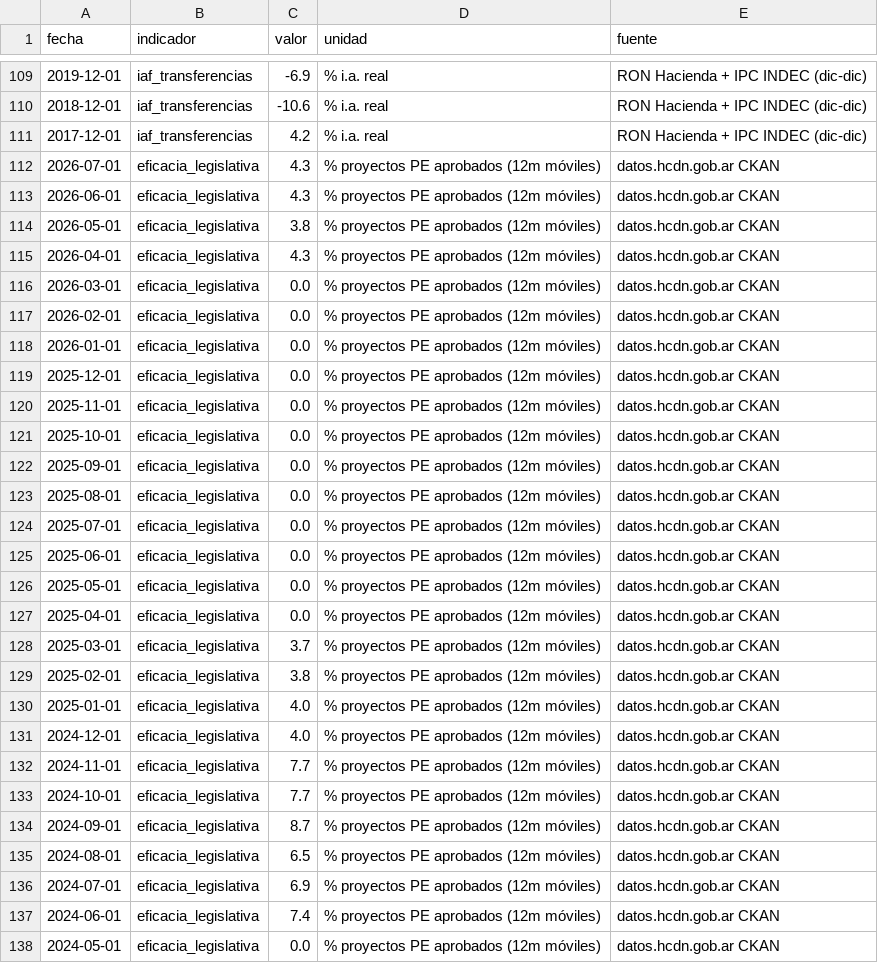
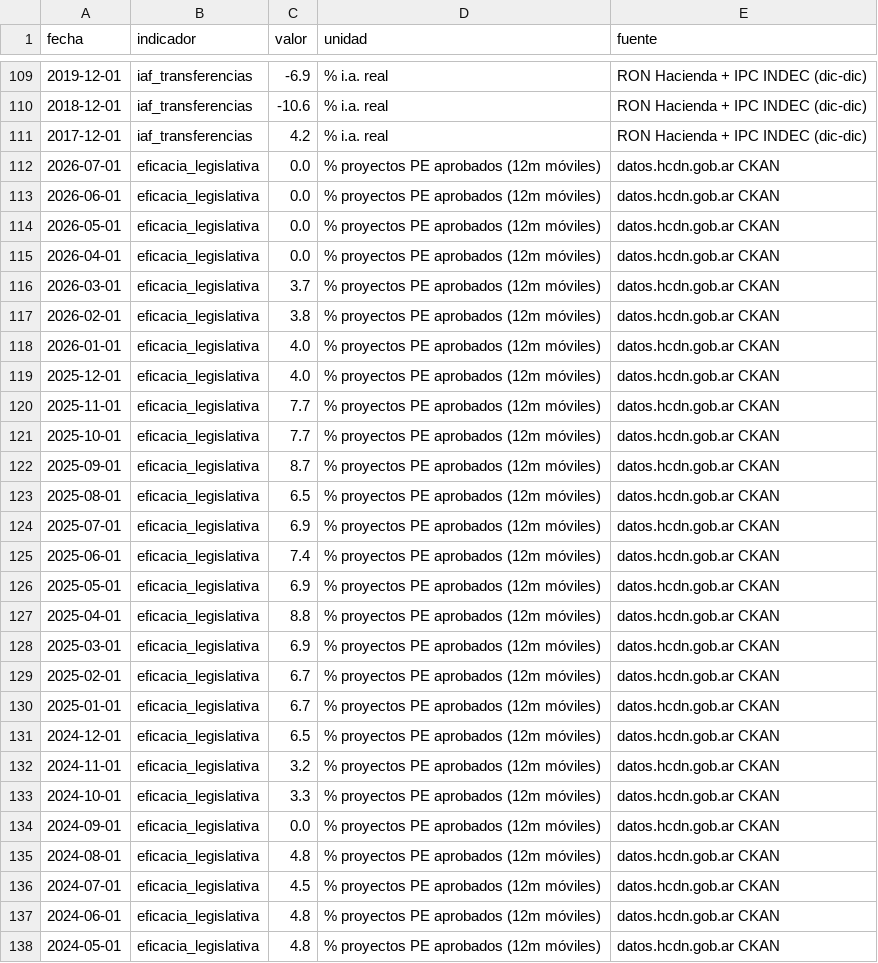
Before and after one commit to Juanpintoselso33/cigob-informe-coyuntura, a CSV file: projects/informe_coyuntura/output/series/politica.csv, drawn as a sheet; only a part is shown, gaps mark what is left out; the diff covers the shown part only.

```diff
--- a/projects/informe_coyuntura/output/series/politica.csv
+++ b/projects/informe_coyuntura/output/series/politica.csv
@@ -111,28 +111,28 @@ fecha,indicador,valor,unidad,fuente
 2017-12-01,iaf_transferencias,4.2,% i.a. real,RON Hacienda + IPC INDEC (dic-dic)
-2026-07-01,eficacia_legislativa,4.3,% proyectos PE aprobados (12m móviles),datos.hcdn.gob.ar CKAN
-2026-06-01,eficacia_legislativa,4.3,% proyectos PE aprobados (12m móviles),datos.hcdn.gob.ar CKAN
-2026-05-01,eficacia_legislativa,3.8,% proyectos PE aprobados (12m móviles),datos.hcdn.gob.ar CKAN
-2026-04-01,eficacia_legislativa,4.3,% proyectos PE aprobados (12m móviles),datos.hcdn.gob.ar CKAN
-2026-03-01,eficacia_legislativa,0.0,% proyectos PE aprobados (12m móviles),datos.hcdn.gob.ar CKAN
-2026-02-01,eficacia_legislativa,0.0,% proyectos PE aprobados (12m móviles),datos.hcdn.gob.ar CKAN
-2026-01-01,eficacia_legislativa,0.0,% proyectos PE aprobados (12m móviles),datos.hcdn.gob.ar CKAN
-2025-12-01,eficacia_legislativa,0.0,% proyectos PE aprobados (12m móviles),datos.hcdn.gob.ar CKAN
-2025-11-01,eficacia_legislativa,0.0,% proyectos PE aprobados (12m móviles),datos.hcdn.gob.ar CKAN
-2025-10-01,eficacia_legislativa,0.0,% proyectos PE aprobados (12m móviles),datos.hcdn.gob.ar CKAN
-2025-09-01,eficacia_legislativa,0.0,% proyectos PE aprobados (12m móviles),datos.hcdn.gob.ar CKAN
-2025-08-01,eficacia_legislativa,0.0,% proyectos PE aprobados (12m móviles),datos.hcdn.gob.ar CKAN
-2025-07-01,eficacia_legislativa,0.0,% proyectos PE aprobados (12m móviles),datos.hcdn.gob.ar CKAN
-2025-06-01,eficacia_legislativa,0.0,% proyectos PE aprobados (12m móviles),datos.hcdn.gob.ar CKAN
-2025-05-01,eficacia_legislativa,0.0,% proyectos PE aprobados (12m móviles),datos.hcdn.gob.ar CKAN
-2025-04-01,eficacia_legislativa,0.0,% proyectos PE aprobados (12m móviles),datos.hcdn.gob.ar CKAN
-2025-03-01,eficacia_legislativa,3.7,% proyectos PE aprobados (12m móviles),datos.hcdn.gob.ar CKAN
-2025-02-01,eficacia_legislativa,3.8,% proyectos PE aprobados (12m móviles),datos.hcdn.gob.ar CKAN
-2025-01-01,eficacia_legislativa,4.0,% proyectos PE aprobados (12m móviles),datos.hcdn.gob.ar CKAN
-2024-12-01,eficacia_legislativa,4.0,% proyectos PE aprobados (12m móviles),datos.hcdn.gob.ar CKAN
-2024-11-01,eficacia_legislativa,7.7,% proyectos PE aprobados (12m móviles),datos.hcdn.gob.ar CKAN
-2024-10-01,eficacia_legislativa,7.7,% proyectos PE aprobados (12m móviles),datos.hcdn.gob.ar CKAN
-2024-09-01,eficacia_legislativa,8.7,% proyectos PE aprobados (12m móviles),datos.hcdn.gob.ar CKAN
-2024-08-01,eficacia_legislativa,6.5,% proyectos PE aprobados (12m móviles),datos.hcdn.gob.ar CKAN
-2024-07-01,eficacia_legislativa,6.9,% proyectos PE aprobados (12m móviles),datos.hcdn.gob.ar CKAN
-2024-06-01,eficacia_legislativa,7.4,% proyectos PE aprobados (12m móviles),datos.hcdn.gob.ar CKAN
-2024-05-01,eficacia_legislativa,0.0,% proyectos PE aprobados (12m móviles),datos.hcdn.gob.ar CKAN
+2026-07-01,eficacia_legislativa,0.0,% proyectos PE aprobados (12m móviles),datos.hcdn.gob.ar CKAN
+2026-06-01,eficacia_legislativa,0.0,% proyectos PE aprobados (12m móviles),datos.hcdn.gob.ar CKAN
+2026-05-01,eficacia_legislativa,0.0,% proyectos PE aprobados (12m móviles),datos.hcdn.gob.ar CKAN
+2026-04-01,eficacia_legislativa,0.0,% proyectos PE aprobados (12m móviles),datos.hcdn.gob.ar CKAN
+2026-03-01,eficacia_legislativa,3.7,% proyectos PE aprobados (12m móviles),datos.hcdn.gob.ar CKAN
+2026-02-01,eficacia_legislativa,3.8,% proyectos PE aprobados (12m móviles),datos.hcdn.gob.ar CKAN
+2026-01-01,eficacia_legislativa,4.0,% proyectos PE aprobados (12m móviles),datos.hcdn.gob.ar CKAN
+2025-12-01,eficacia_legislativa,4.0,% proyectos PE aprobados (12m móviles),datos.hcdn.gob.ar CKAN
+2025-11-01,eficacia_legislativa,7.7,% proyectos PE aprobados (12m móviles),datos.hcdn.gob.ar CKAN
+2025-10-01,eficacia_legislativa,7.7,% proyectos PE aprobados (12m móviles),datos.hcdn.gob.ar CKAN
+2025-09-01,eficacia_legislativa,8.7,% proyectos PE aprobados (12m móviles),datos.hcdn.gob.ar CKAN
+2025-08-01,eficacia_legislativa,6.5,% proyectos PE aprobados (12m móviles),datos.hcdn.gob.ar CKAN
+2025-07-01,eficacia_legislativa,6.9,% proyectos PE aprobados (12m móviles),datos.hcdn.gob.ar CKAN
+2025-06-01,eficacia_legislativa,7.4,% proyectos PE aprobados (12m móviles),datos.hcdn.gob.ar CKAN
+2025-05-01,eficacia_legislativa,6.9,% proyectos PE aprobados (12m móviles),datos.hcdn.gob.ar CKAN
+2025-04-01,eficacia_legislativa,8.8,% proyectos PE aprobados (12m móviles),datos.hcdn.gob.ar CKAN
+2025-03-01,eficacia_legislativa,6.9,% proyectos PE aprobados (12m móviles),datos.hcdn.gob.ar CKAN
+2025-02-01,eficacia_legislativa,6.7,% proyectos PE aprobados (12m móviles),datos.hcdn.gob.ar CKAN
+2025-01-01,eficacia_legislativa,6.7,% proyectos PE aprobados (12m móviles),datos.hcdn.gob.ar CKAN
+2024-12-01,eficacia_legislativa,6.5,% proyectos PE aprobados (12m móviles),datos.hcdn.gob.ar CKAN
+2024-11-01,eficacia_legislativa,3.2,% proyectos PE aprobados (12m móviles),datos.hcdn.gob.ar CKAN
+2024-10-01,eficacia_legislativa,3.3,% proyectos PE aprobados (12m móviles),datos.hcdn.gob.ar CKAN
+2024-09-01,eficacia_legislativa,0.0,% proyectos PE aprobados (12m móviles),datos.hcdn.gob.ar CKAN
+2024-08-01,eficacia_legislativa,4.8,% proyectos PE aprobados (12m móviles),datos.hcdn.gob.ar CKAN
+2024-07-01,eficacia_legislativa,4.5,% proyectos PE aprobados (12m móviles),datos.hcdn.gob.ar CKAN
+2024-06-01,eficacia_legislativa,4.8,% proyectos PE aprobados (12m móviles),datos.hcdn.gob.ar CKAN
+2024-05-01,eficacia_legislativa,4.8,% proyectos PE aprobados (12m móviles),datos.hcdn.gob.ar CKAN
```
Also changed, not shown: 5 edited cells elsewhere in this file, 8 other files.
